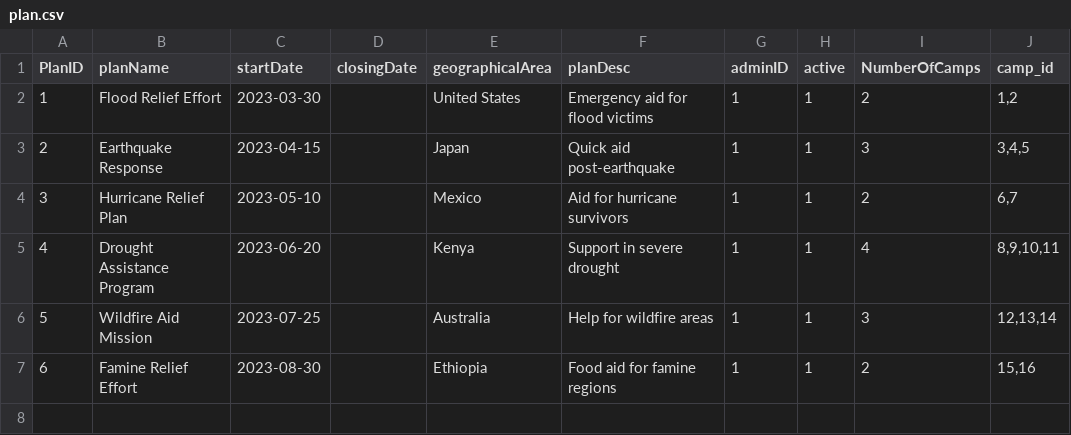
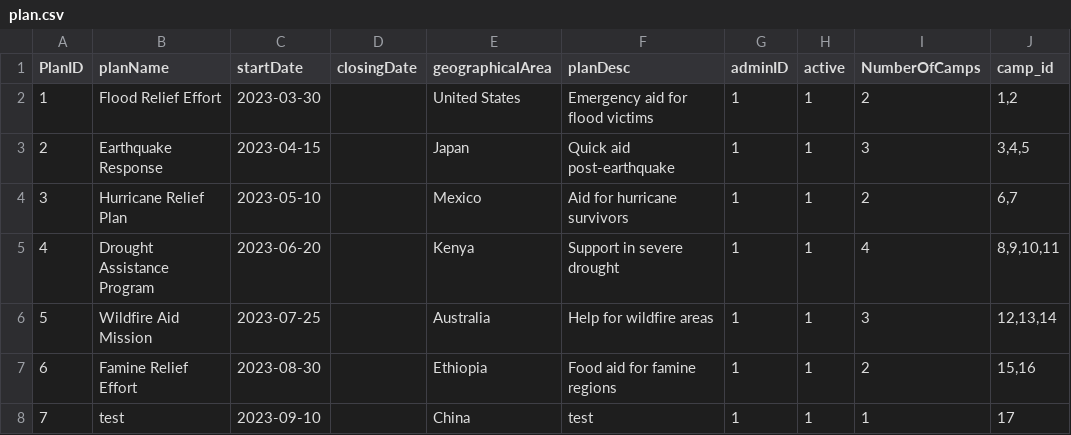
Before and after one commit to Alimauroraa/intro_programming_cw, a CSV file: project into prog/plan.csv, drawn as a sheet.

Commit message:
generated a test plan

```diff
--- a/project into prog/plan.csv
+++ b/project into prog/plan.csv
@@ -7 +7,2 @@ PlanID,planName,startDate,closingDate,geographicalArea,planDesc,adminID,active,N
 6,Famine Relief Effort,2023-08-30,,Ethiopia,Food aid for famine regions,1,1,2,"15,16"
+7,test,2023-09-10,,China,test,1,1,1,17
```
Also changed, not shown: project into prog/camps.csv, project into prog/volunteers_file.csv, 1 other file.
